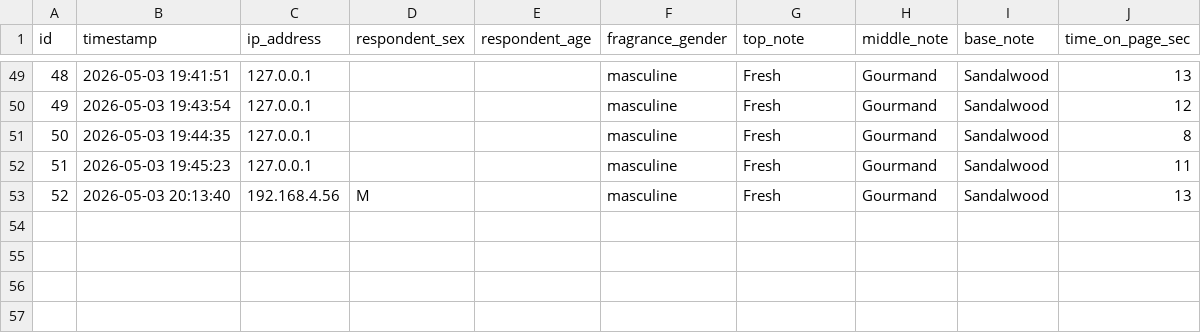
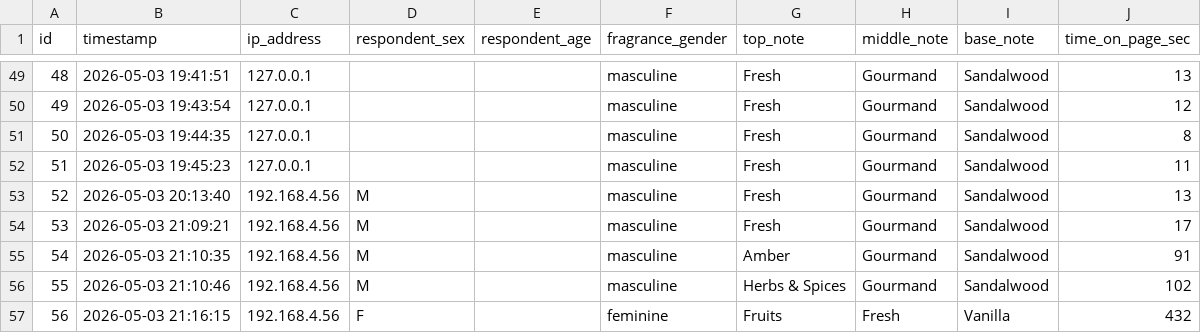
Before and after one commit to JulianT08/fragrance_lab, a CSV file: amazon_interact/search_log.csv, drawn as a sheet; only a part is shown, gaps mark what is left out.

```diff
--- a/amazon_interact/search_log.csv
+++ b/amazon_interact/search_log.csv
@@ -53 +53,5 @@ id,timestamp,ip_address,respondent_sex,respondent_age,fragrance_gender,top_note,
 52,2026-05-03 20:13:40,192.168.4.56,M,,masculine,Fresh,Gourmand,Sandalwood,13
+53,2026-05-03 21:09:21,192.168.4.56,M,,masculine,Fresh,Gourmand,Sandalwood,17
+54,2026-05-03 21:10:35,192.168.4.56,M,,masculine,Amber,Gourmand,Sandalwood,91
+55,2026-05-03 21:10:46,192.168.4.56,M,,masculine,Herbs & Spices,Gourmand,Sandalwood,102
+56,2026-05-03 21:16:15,192.168.4.56,F,,feminine,Fruits,Fresh,Vanilla,432
```
Also changed, not shown: 7 other files.
